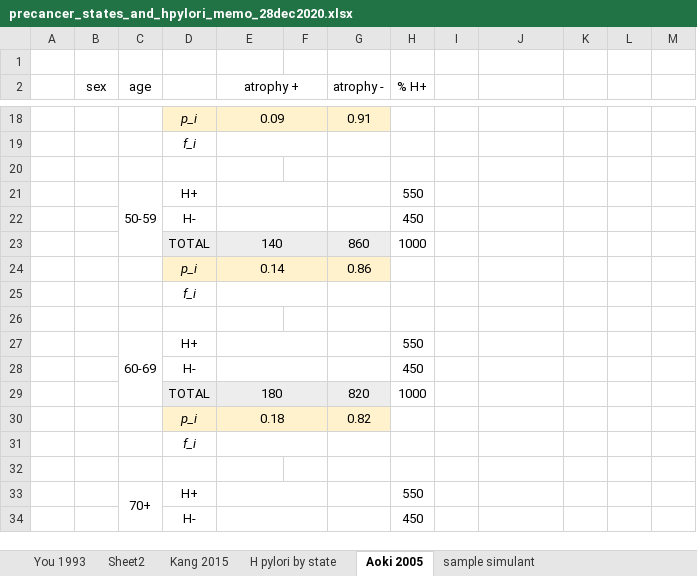
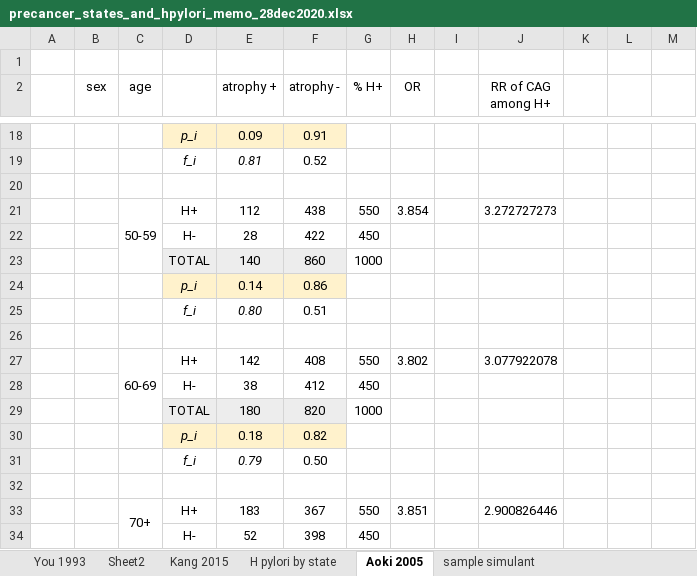
Before and after one commit to ihmeuw/vivarium_research, an Excel workbook: docs/source/concept_models/vivarium_swissre_stomachcancer/precancer_states_and_hpylori_memo_28dec2020.xlsx, sheet Aoki 2005, drawn as a sheet; only a part is shown, gaps mark what is left out; values as stored, in another font and other column widths than the file's, no borders; charts and pictures not drawn; removed rows and columns are numbered as before the commit, all else as after; rows hold the shown columns only; the diff covers the shown part only; the diff names each change by its address in the sheet, - before the commit and + after, or states it on an @@ line.

```diff
--- a/docs/source/concept_models/vivarium_swissre_stomachcancer/precancer_states_and_hpylori_memo_28dec2020.xlsx (sheet Aoki 2005)
+++ b/docs/source/concept_models/vivarium_swissre_stomachcancer/precancer_states_and_hpylori_memo_28dec2020.xlsx (sheet Aoki 2005)
-column F, empty
+column H (OR), row 21: 3.854; row 27: 3.802; row 33: 3.851
-E2:F2 merged
-J2: (empty)
+J2: RR of CAG among H+
-E18:F18 merged
-row 19:  |  |  | f_i
+row 19:  |  |  | f_i | 0.81 | 0.52
-E21 (atrophy +): (empty)
+E21 (atrophy +): 112
-E21:F21 merged
-F21 (atrophy -): (empty)
+F21 (atrophy -): 438
-J21 (RR of CAG among H+): (empty)
+J21 (RR of CAG among H+): 3.272727273
-E22 (atrophy +): (empty)
+E22 (atrophy +): 28
-E22:F22 merged
-F22 (atrophy -): (empty)
+F22 (atrophy -): 422
-E23:F23 merged
-E24:F24 merged
-row 25:  |  |  | f_i
+row 25:  |  |  | f_i | 0.80 | 0.51
-E27 (atrophy +): (empty)
+E27 (atrophy +): 142
-E27:F27 merged
-F27 (atrophy -): (empty)
+F27 (atrophy -): 408
-J27 (RR of CAG among H+): (empty)
+J27 (RR of CAG among H+): 3.077922078
-E28 (atrophy +): (empty)
+E28 (atrophy +): 38
-E28:F28 merged
-F28 (atrophy -): (empty)
+F28 (atrophy -): 412
-E29:F29 merged
-E30:F30 merged
-row 31:  |  |  | f_i
+row 31:  |  |  | f_i | 0.79 | 0.50
-E33 (atrophy +): (empty)
+E33 (atrophy +): 183
-E33:F33 merged
-F33 (atrophy -): (empty)
+F33 (atrophy -): 367
-J33 (RR of CAG among H+): (empty)
+J33 (RR of CAG among H+): 2.900826446
-E34 (atrophy +): (empty)
+E34 (atrophy +): 52
-E34:F34 merged
-F34 (atrophy -): (empty)
+F34 (atrophy -): 398
```
Also changed, not shown: 3 added rows, 3 removed rows, 30 edited cells and merged cells elsewhere in this sheet, formulas that keep their value, charts or pictures, 2 other files.
